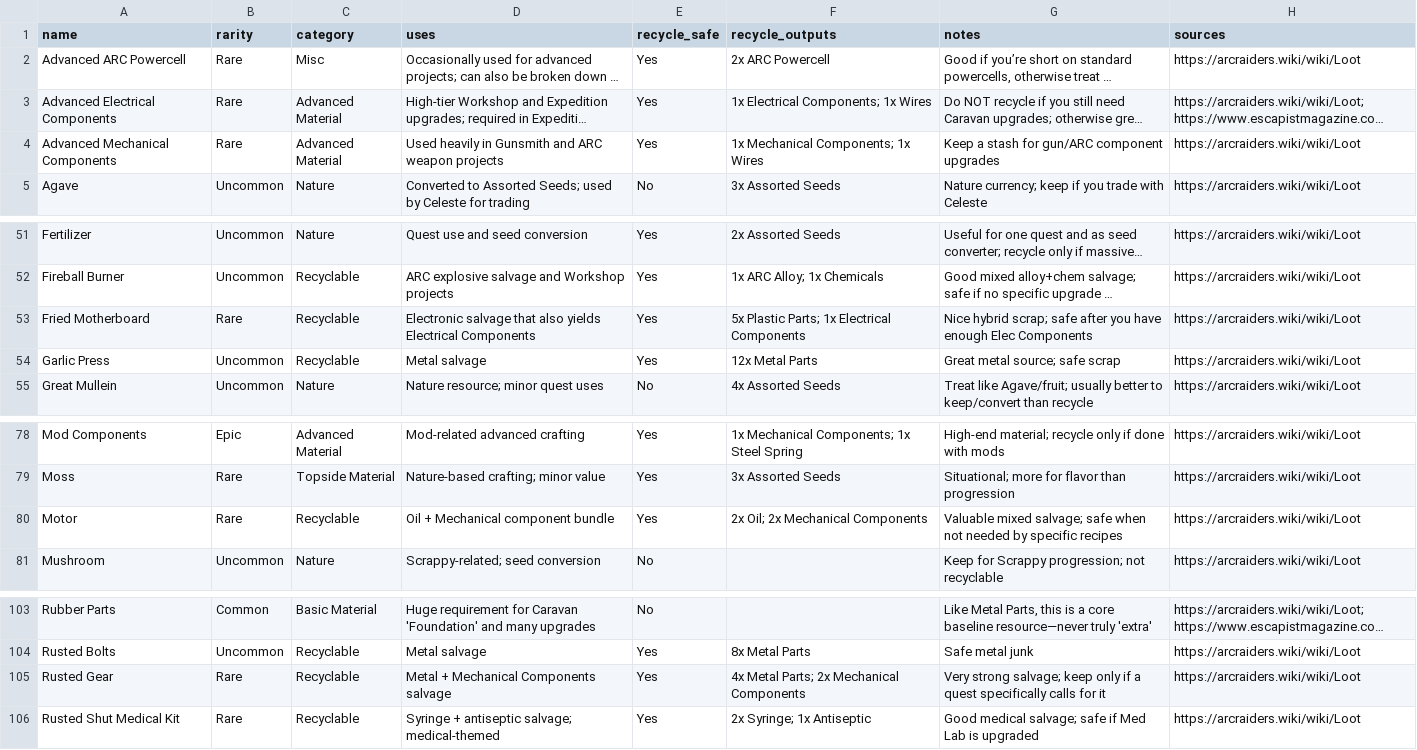
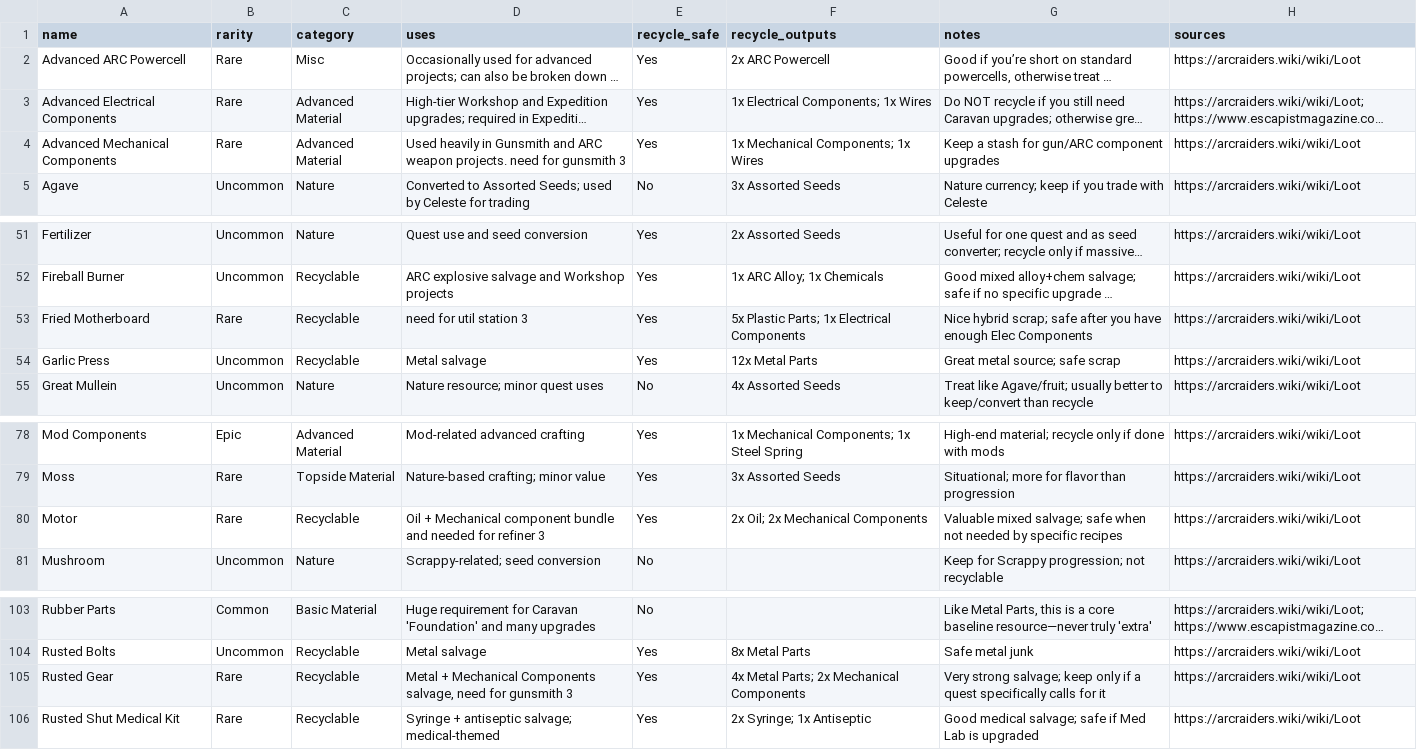
Before and after one commit to BobKohlerPhD/arc-raiders-items, a CSV file: items.csv, drawn as a sheet; only a part is shown, gaps mark what is left out; long unchanged cells end in …; the diff names each change by its address in the sheet, - before the commit and + after, or states it on an @@ line.

Commit message:
Update items.csv

```diff
--- a/items.csv
+++ b/items.csv
-D4 (uses): …ARC weapon projects
+D4 (uses): …ARC weapon projects. need for gunsmith 3
-D53 (uses): Electronic salvage that also yields Electrical Components
+D53 (uses): need for util station 3
-D80 (uses): …component bundle
+D80 (uses): …component bundle and needed for refiner 3
-D105 (uses): …Mechanical Components salvage
+D105 (uses): …Mechanical Components salvage, need for gunsmith 3
```
